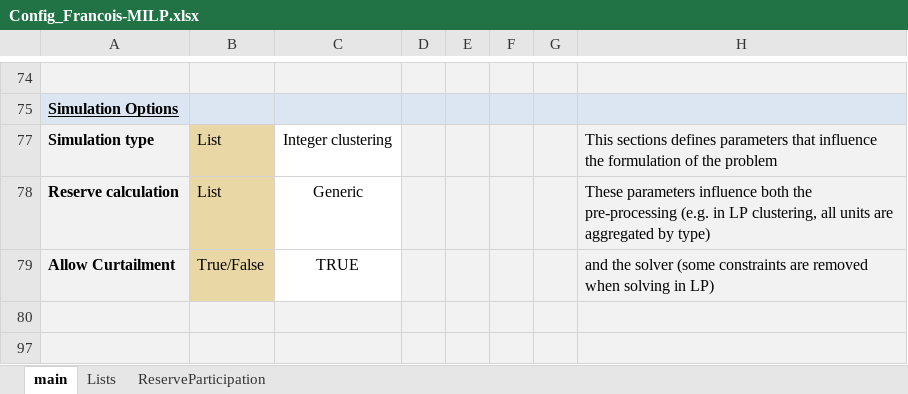
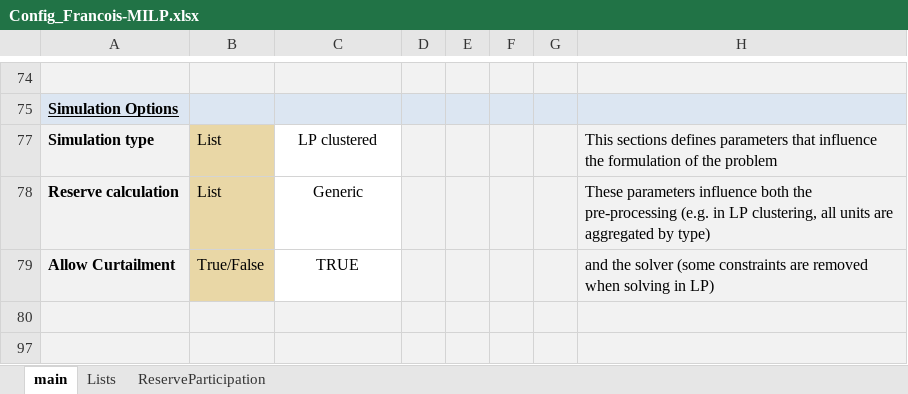
Before and after one commit to PtitVerredeRhum/Copy_Straet_THESIS, an Excel workbook: data-generation/ConfigFiles/Config_Francois-MILP.xlsx, sheet main, drawn as a sheet; only a part is shown, gaps mark what is left out; values as stored, in another font and other column widths than the file's, no borders; conditional formats not drawn; the diff names each change by its address in the sheet, - before the commit and + after, or states it on an @@ line.

```diff
--- a/data-generation/ConfigFiles/Config_Francois-MILP.xlsx (sheet main)
+++ b/data-generation/ConfigFiles/Config_Francois-MILP.xlsx (sheet main)
-C77: Integer clustering
+C77: LP clustered
```
Also changed, not shown: 6 other files.
